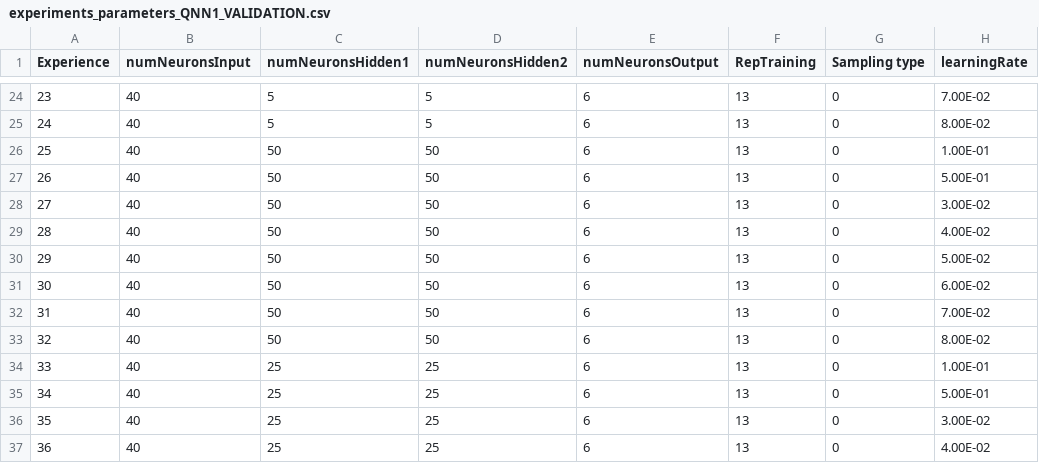
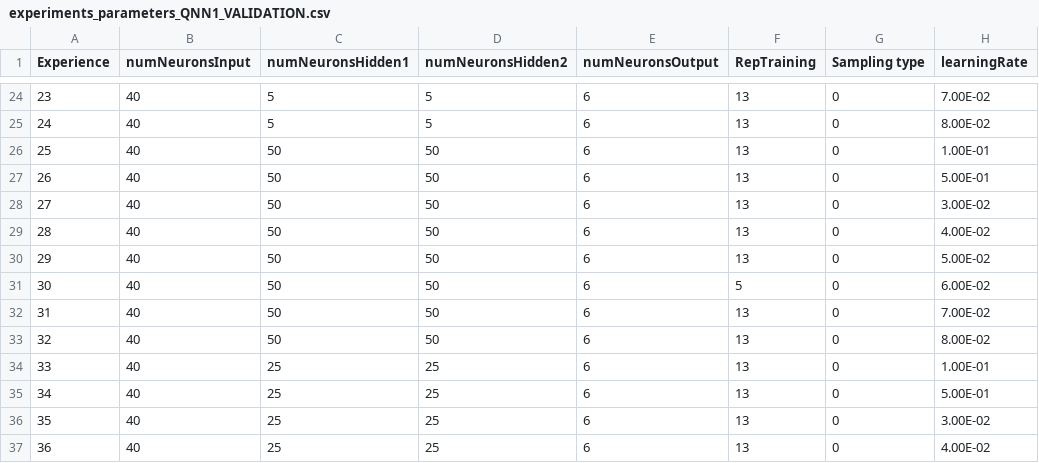
Before and after one commit to magodyfistery/QNNEMG, a CSV file: Code/QNN_EMG_modelo_full_RL/experiments/experiments_parameters_QNN1_VALIDATION.csv, drawn as a sheet; only a part is shown, gaps mark what is left out; the diff names each change by its address in the sheet, - before the commit and + after, or states it on an @@ line.

```diff
--- a/Code/QNN_EMG_modelo_full_RL/experiments/experiments_parameters_QNN1_VALIDATION.csv
+++ b/Code/QNN_EMG_modelo_full_RL/experiments/experiments_parameters_QNN1_VALIDATION.csv
-F31 (RepTraining): 13
+F31 (RepTraining): 5
```
Also changed, not shown: Code/QNN_EMG_modelo_full_RL/experiments/experiments_parameters_QNN1_TRAIN.csv, 35 other files.
